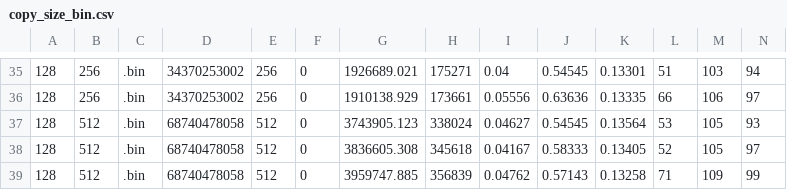
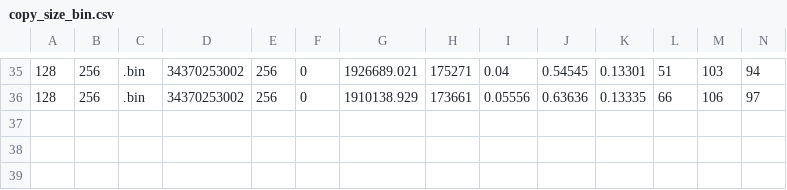
Before and after one commit to minseolee/exp-buffer-stream, a CSV file: exp-results/refine/copy_size_bin.csv, drawn as a sheet; only a part is shown, gaps mark what is left out; the diff names each change by its address in the sheet, - before the commit and + after, or states it on an @@ line.

```diff
--- a/exp-results/refine/copy_size_bin.csv
+++ b/exp-results/refine/copy_size_bin.csv
-row 37: 128 | 512 | .bin | 68740478058 | 512 | 0 | 3743905.123 | 338024 | 0.04627 | 0.54545 | 0.13564 | 53 | 105 | 93
-row 38: 128 | 512 | .bin | 68740478058 | 512 | 0 | 3836605.308 | 345618 | 0.04167 | 0.58333 | 0.13405 | 52 | 105 | 97
-row 39: 128 | 512 | .bin | 68740478058 | 512 | 0 | 3959747.885 | 356839 | 0.04762 | 0.57143 | 0.13258 | 71 | 109 | 99
```
Also changed, not shown: exp-results/refine/copy_qtt_json.csv, exp-results/refine/copy_size_json.csv, 18 other files.
